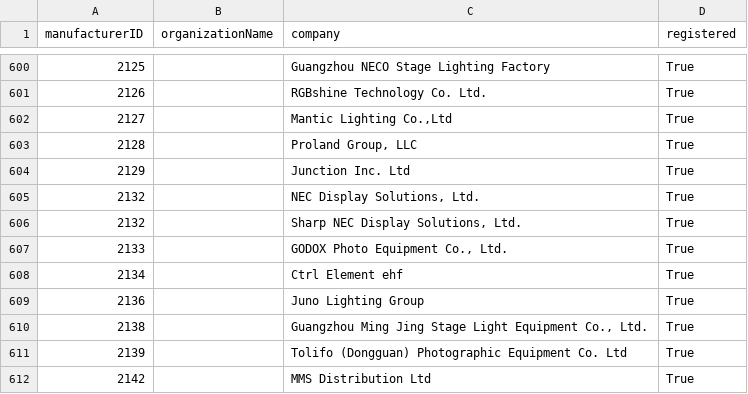
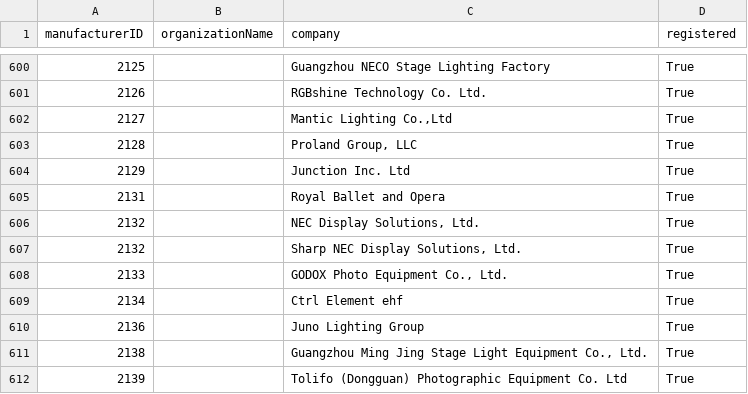
Before and after one commit to marcusbirkin/ESTA_MFCTRIDS, a CSV file: esta_mfcrids.csv, drawn as a sheet; only a part is shown, gaps mark what is left out; the shorter side is filled out with more unchanged rows.

```diff
--- a/esta_mfcrids.csv
+++ b/esta_mfcrids.csv
@@ -604,2 +604,3 @@
 2129,,Junction Inc. Ltd,True
+2131,,Royal Ballet and Opera,True
 2132,,"NEC Display Solutions, Ltd.",True
```
